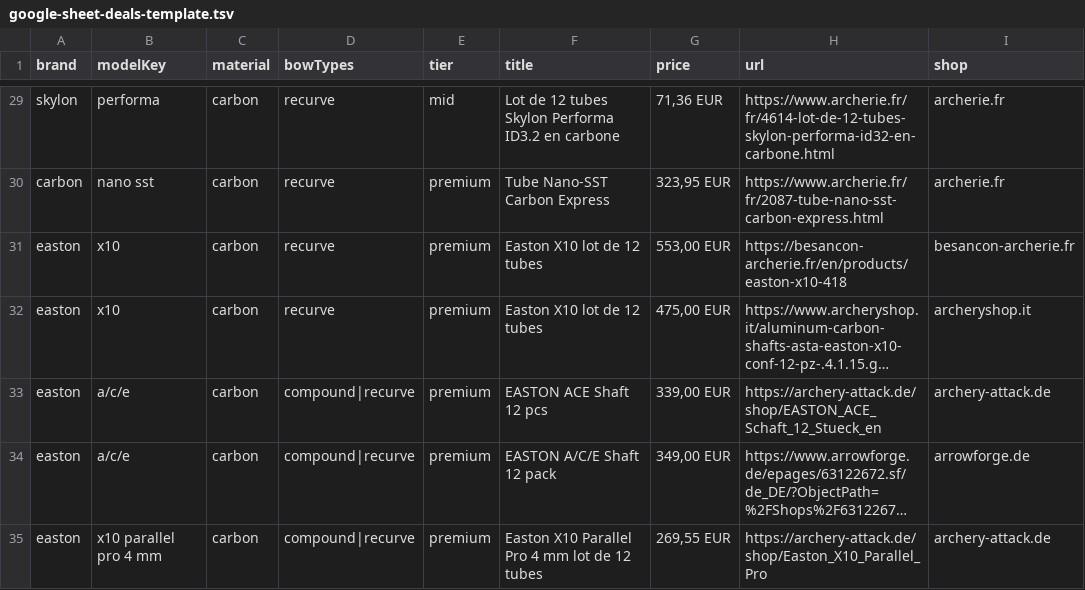
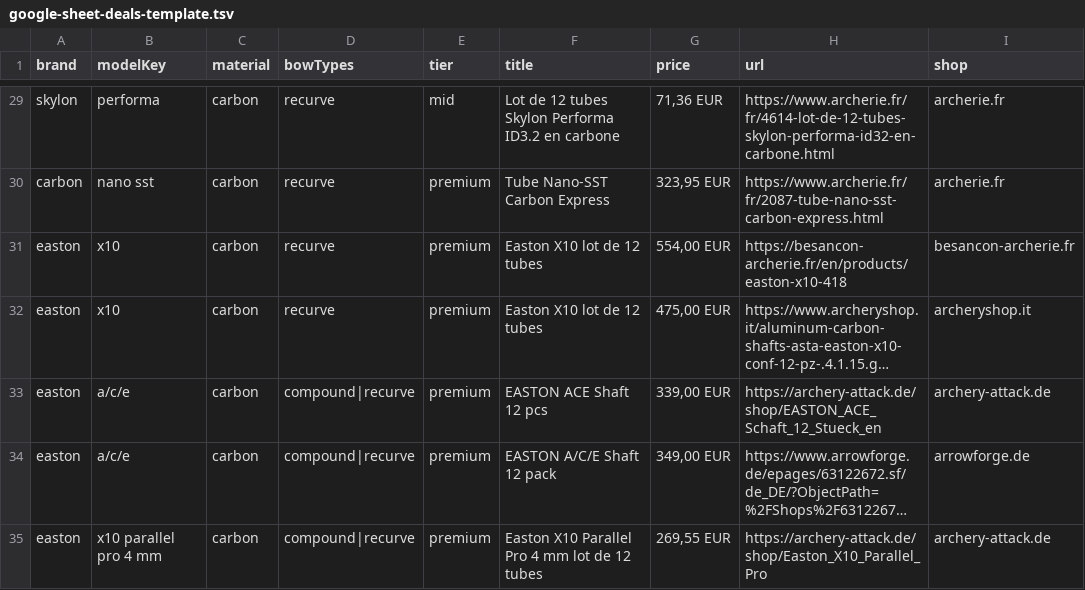
Before and after one commit to djeunit74/choix-fleches, a TSV file: google-sheet-deals-template.tsv, drawn as a sheet; only a part is shown, gaps mark what is left out; long unchanged cells end in …; the diff names each change by its address in the sheet, - before the commit and + after, or states it on an @@ line.

```diff
--- a/google-sheet-deals-template.tsv
+++ b/google-sheet-deals-template.tsv
-G31 (price): 553,00 EUR
+G31 (price): 554,00 EUR
```
Also changed, not shown: google-sheet-deals-template.csv, 1 other file.
